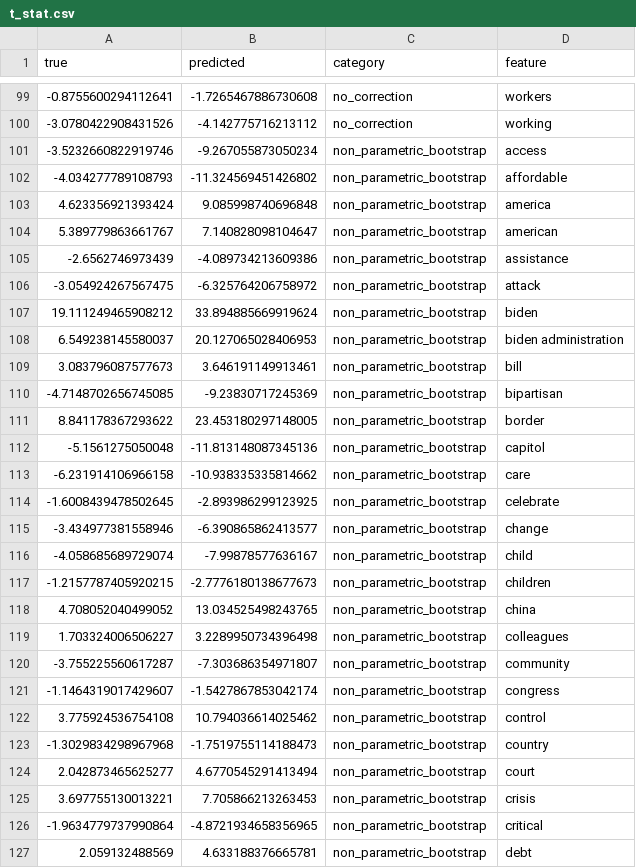
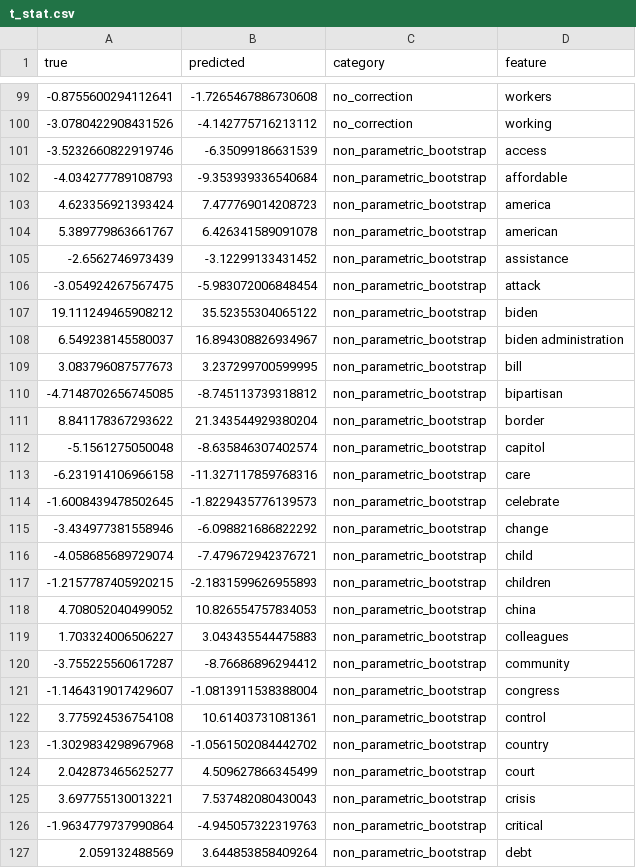
Before and after one commit to dhaar-data/DSC180B-project, a CSV file: results/inference/t_stat.csv, drawn as a sheet; only a part is shown, gaps mark what is left out; the diff covers the shown part only.

```diff
--- a/results/inference/t_stat.csv
+++ b/results/inference/t_stat.csv
@@ -100,28 +100,28 @@ true,predicted,category,feature
 -3.0780422908431526,-4.142775716213112,no_correction,working
--3.5232660822919746,-9.267055873050234,non_parametric_bootstrap,access
--4.034277789108793,-11.324569451426802,non_parametric_bootstrap,affordable
-4.623356921393424,9.085998740696848,non_parametric_bootstrap,america
-5.389779863661767,7.140828098104647,non_parametric_bootstrap,american
--2.6562746973439,-4.089734213609386,non_parametric_bootstrap,assistance
--3.054924267567475,-6.325764206758972,non_parametric_bootstrap,attack
-19.111249465908212,33.894885669919624,non_parametric_bootstrap,biden
-6.549238145580037,20.127065028406953,non_parametric_bootstrap,biden administration
-3.083796087577673,3.646191149913461,non_parametric_bootstrap,bill
--4.7148702656745085,-9.23830717245369,non_parametric_bootstrap,bipartisan
-8.841178367293622,23.453180297148005,non_parametric_bootstrap,border
--5.1561275050048,-11.813148087345136,non_parametric_bootstrap,capitol
--6.231914106966158,-10.938335335814662,non_parametric_bootstrap,care
--1.6008439478502645,-2.893986299123925,non_parametric_bootstrap,celebrate
--3.434977381558946,-6.390865862413577,non_parametric_bootstrap,change
--4.058685689729074,-7.99878577636167,non_parametric_bootstrap,child
--1.2157787405920215,-2.7776180138677673,non_parametric_bootstrap,children
-4.708052040499052,13.034525498243765,non_parametric_bootstrap,china
-1.703324006506227,3.2289950734396498,non_parametric_bootstrap,colleagues
--3.755225560617287,-7.303686354971807,non_parametric_bootstrap,community
--1.1464319017429607,-1.5427867853042174,non_parametric_bootstrap,congress
-3.775924536754108,10.794036614025462,non_parametric_bootstrap,control
--1.3029834298967968,-1.7519755114188473,non_parametric_bootstrap,country
-2.042873465625277,4.6770545291413494,non_parametric_bootstrap,court
-3.697755130013221,7.705866213263453,non_parametric_bootstrap,crisis
--1.9634779737990864,-4.8721934658356965,non_parametric_bootstrap,critical
-2.059132488569,4.633188376665781,non_parametric_bootstrap,debt
+-3.5232660822919746,-6.35099186631539,non_parametric_bootstrap,access
+-4.034277789108793,-9.353939336540684,non_parametric_bootstrap,affordable
+4.623356921393424,7.477769014208723,non_parametric_bootstrap,america
+5.389779863661767,6.426341589091078,non_parametric_bootstrap,american
+-2.6562746973439,-3.12299133431452,non_parametric_bootstrap,assistance
+-3.054924267567475,-5.983072006848454,non_parametric_bootstrap,attack
+19.111249465908212,35.52355304065122,non_parametric_bootstrap,biden
+6.549238145580037,16.894308826934967,non_parametric_bootstrap,biden administration
+3.083796087577673,3.237299700599995,non_parametric_bootstrap,bill
+-4.7148702656745085,-8.745113739318812,non_parametric_bootstrap,bipartisan
+8.841178367293622,21.343544929380204,non_parametric_bootstrap,border
+-5.1561275050048,-8.635846307402574,non_parametric_bootstrap,capitol
+-6.231914106966158,-11.327117859768316,non_parametric_bootstrap,care
+-1.6008439478502645,-1.8229435776139573,non_parametric_bootstrap,celebrate
+-3.434977381558946,-6.098821686822292,non_parametric_bootstrap,change
+-4.058685689729074,-7.479672942376721,non_parametric_bootstrap,child
+-1.2157787405920215,-2.1831599626955893,non_parametric_bootstrap,children
+4.708052040499052,10.826554757834053,non_parametric_bootstrap,china
+1.703324006506227,3.043435544475883,non_parametric_bootstrap,colleagues
+-3.755225560617287,-8.76686896294412,non_parametric_bootstrap,community
+-1.1464319017429607,-1.0813911538388004,non_parametric_bootstrap,congress
+3.775924536754108,10.61403731081361,non_parametric_bootstrap,control
+-1.3029834298967968,-1.0561502084442702,non_parametric_bootstrap,country
+2.042873465625277,4.509627866345499,non_parametric_bootstrap,court
+3.697755130013221,7.537482080430043,non_parametric_bootstrap,crisis
+-1.9634779737990864,-4.945057322319763,non_parametric_bootstrap,critical
+2.059132488569,3.644853858409264,non_parametric_bootstrap,debt
```
Also changed, not shown: 171 edited cells elsewhere in this file, results/inference/estimators.csv, results/inference/ses.csv, 4 other files.
